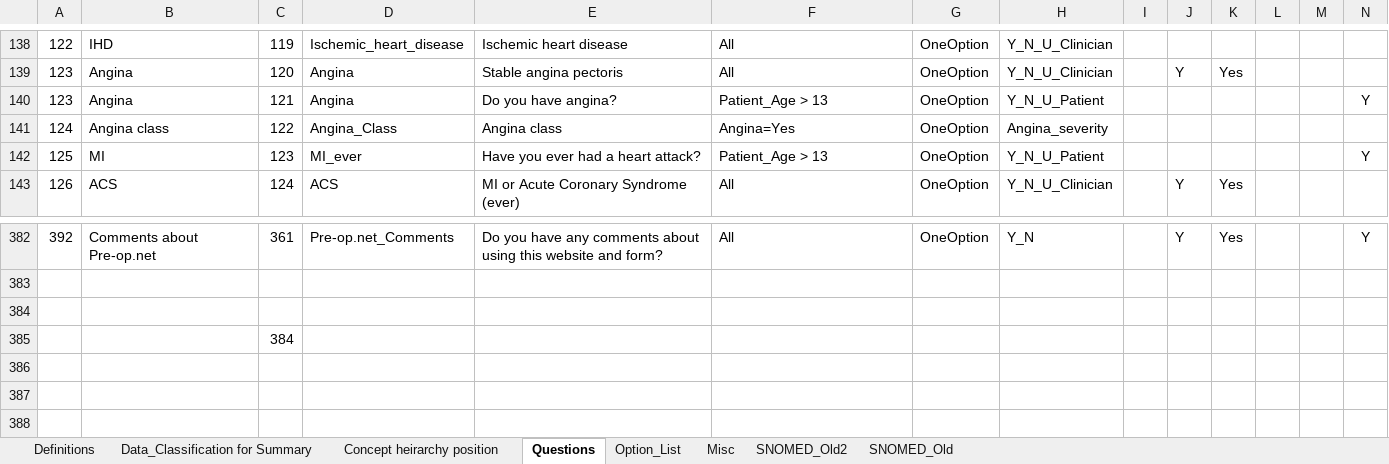
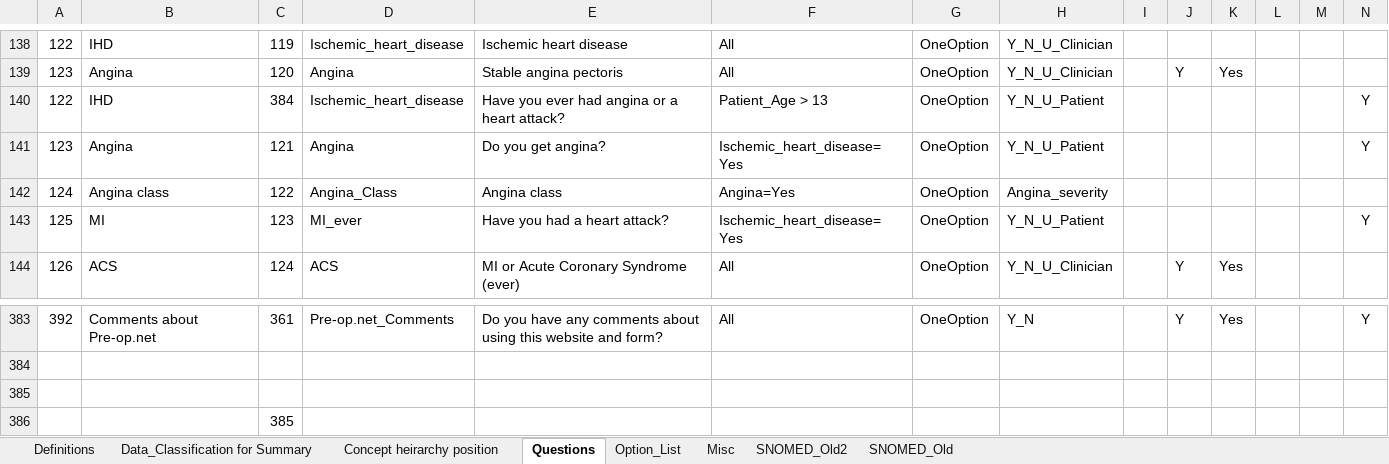
Before and after one commit to dbelavy/periop_open, an Excel workbook: spreadsheet/Question_properties.xlsx, sheet Questions, drawn as a sheet; only a part is shown, gaps mark what is left out; values as stored, in another font and other column widths than the file's, no borders; charts and pictures not drawn; addresses are those after the commit; rows hold the shown columns only; the diff names each change by its address in the sheet, - before the commit and + after, or states it on an @@ line.

Commit message:
Minor question change

```diff
--- a/spreadsheet/Question_properties.xlsx (sheet Questions)
+++ b/spreadsheet/Question_properties.xlsx (sheet Questions)
+row 140: 122 | IHD | 384 | Ischemic_heart_disease | Have you ever had angina or a heart attack? | Patient_Age > 13 | OneOption | Y_N_U_Patient |  |  |  |  |  | Y
-E141: Do you have angina?
+E141: Do you get angina?
-F141: Patient_Age > 13
+F141: Ischemic_heart_disease=Yes
-E143: Have you ever had a heart attack?
+E143: Have you had a heart attack?
-F143: Patient_Age > 13
+F143: Ischemic_heart_disease=Yes
-C386: 384
+C386: 385
```
Also changed, not shown: formulas that keep their value.
